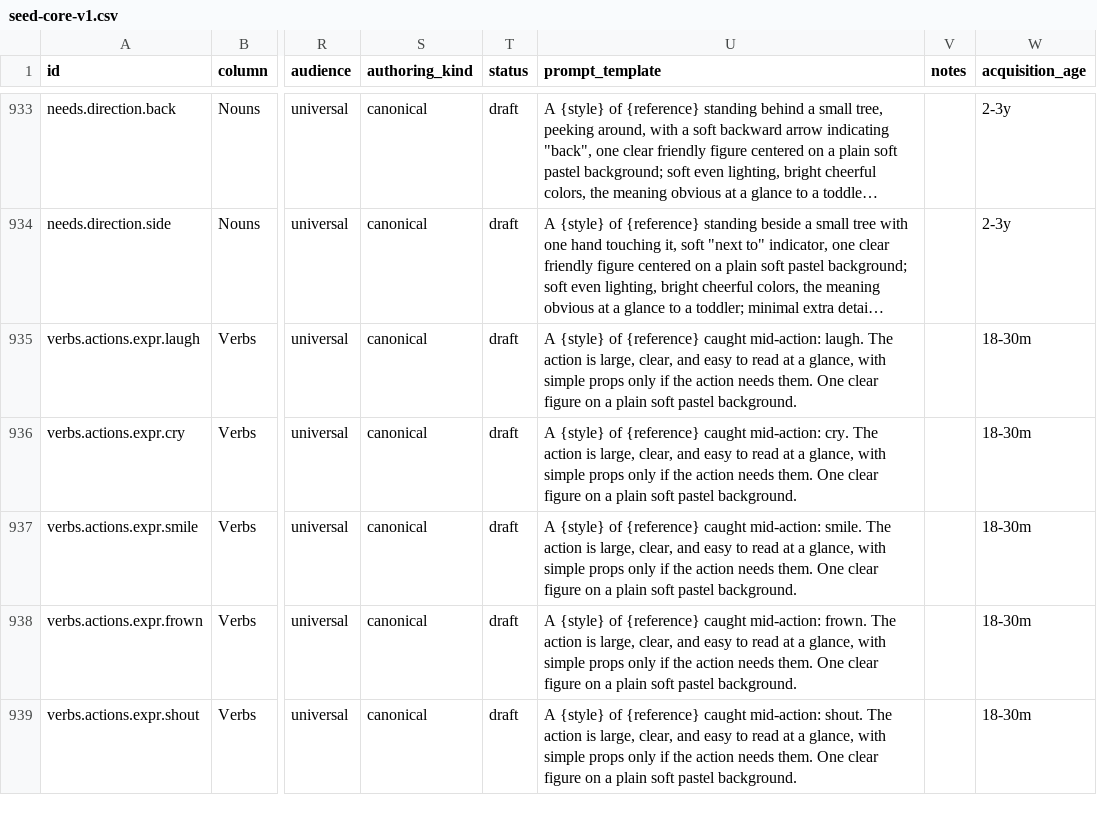
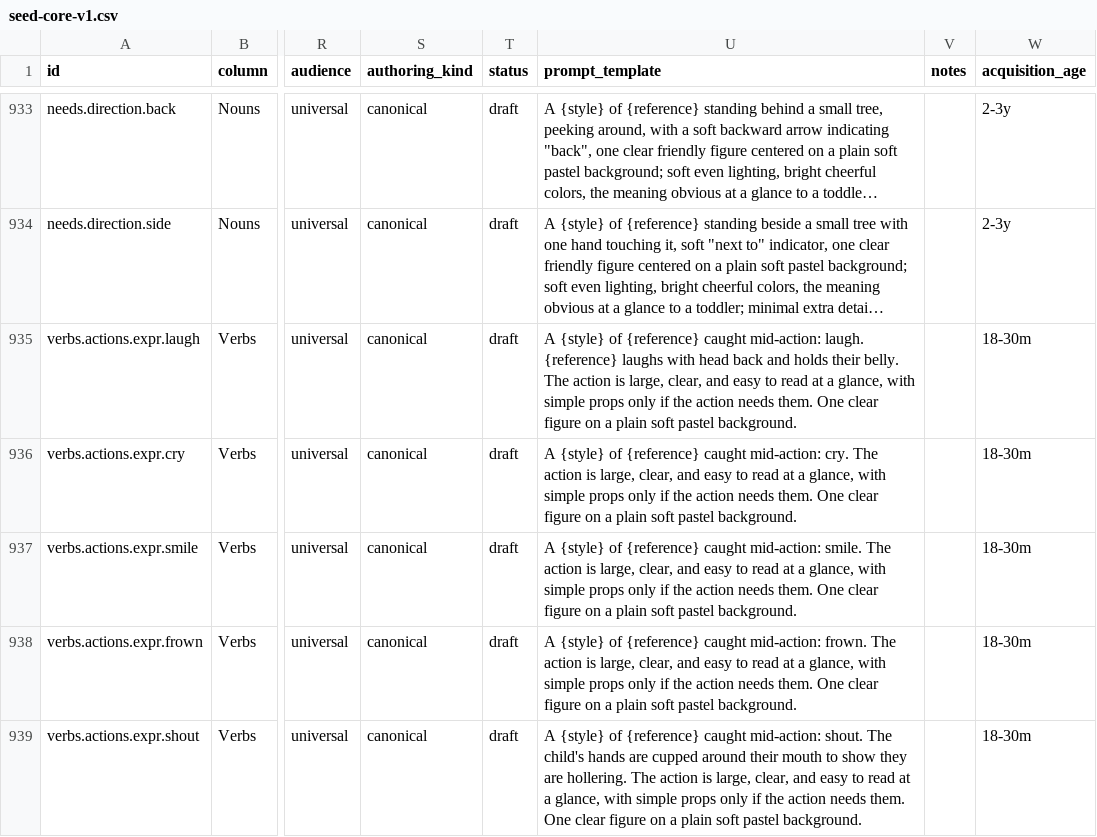
Before and after one commit to MelvinSninkle/PersonalizedAAC, a CSV file: taxonomy/seed-core-v1.csv, drawn as a sheet; only a part is shown, gaps mark what is left out; long unchanged cells end in …; the diff covers the shown part only; the diff names each change by its address in the sheet, - before the commit and + after, or states it on an @@ line.

```diff
--- a/taxonomy/seed-core-v1.csv
+++ b/taxonomy/seed-core-v1.csv
-U935 (prompt_template): …mid-action: laugh. The action…
+U935 (prompt_template): …mid-action: laugh. {reference} laughs with head back and holds their belly. The action…
-U939 (prompt_template): …shout. The action is…
+U939 (prompt_template): …shout. The child's hands are cupped around their mouth to show they are hollering. The action is…
```
Also changed, not shown: 61 edited cells elsewhere in this file.
